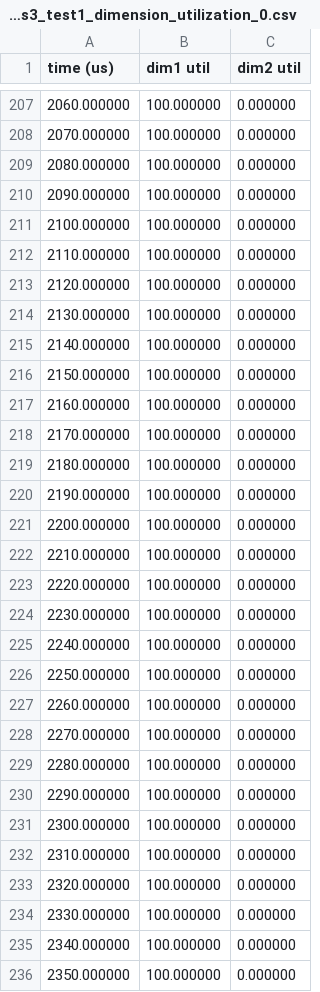
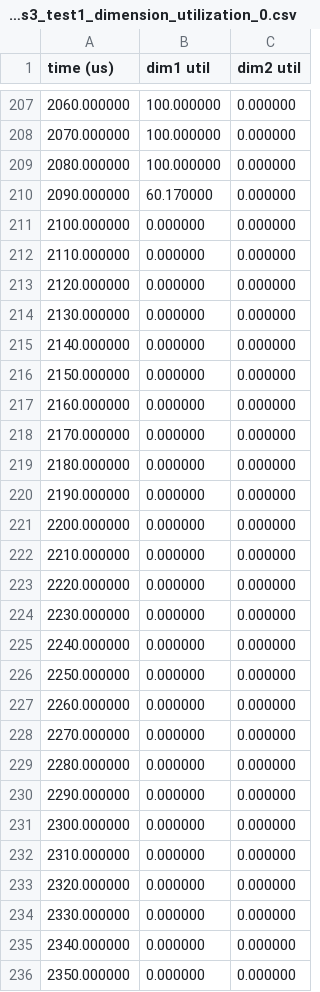
Before and after one commit to liecn/SimAI, a CSV file: simai_ns3_test1_dimension_utilization_0.csv, drawn as a sheet; only a part is shown, gaps mark what is left out; the diff covers the shown part only.

```diff
--- a/simai_ns3_test1_dimension_utilization_0.csv
+++ b/simai_ns3_test1_dimension_utilization_0.csv
@@ -209,28 +209,28 @@
 2080.000000,100.000000,0.000000,
-2090.000000,100.000000,0.000000,
-2100.000000,100.000000,0.000000,
-2110.000000,100.000000,0.000000,
-2120.000000,100.000000,0.000000,
-2130.000000,100.000000,0.000000,
-2140.000000,100.000000,0.000000,
-2150.000000,100.000000,0.000000,
-2160.000000,100.000000,0.000000,
-2170.000000,100.000000,0.000000,
-2180.000000,100.000000,0.000000,
-2190.000000,100.000000,0.000000,
-2200.000000,100.000000,0.000000,
-2210.000000,100.000000,0.000000,
-2220.000000,100.000000,0.000000,
-2230.000000,100.000000,0.000000,
-2240.000000,100.000000,0.000000,
-2250.000000,100.000000,0.000000,
-2260.000000,100.000000,0.000000,
-2270.000000,100.000000,0.000000,
-2280.000000,100.000000,0.000000,
-2290.000000,100.000000,0.000000,
-2300.000000,100.000000,0.000000,
-2310.000000,100.000000,0.000000,
-2320.000000,100.000000,0.000000,
-2330.000000,100.000000,0.000000,
-2340.000000,100.000000,0.000000,
-2350.000000,100.000000,0.000000,
+2090.000000,60.170000,0.000000,
+2100.000000,0.000000,0.000000,
+2110.000000,0.000000,0.000000,
+2120.000000,0.000000,0.000000,
+2130.000000,0.000000,0.000000,
+2140.000000,0.000000,0.000000,
+2150.000000,0.000000,0.000000,
+2160.000000,0.000000,0.000000,
+2170.000000,0.000000,0.000000,
+2180.000000,0.000000,0.000000,
+2190.000000,0.000000,0.000000,
+2200.000000,0.000000,0.000000,
+2210.000000,0.000000,0.000000,
+2220.000000,0.000000,0.000000,
+2230.000000,0.000000,0.000000,
+2240.000000,0.000000,0.000000,
+2250.000000,0.000000,0.000000,
+2260.000000,0.000000,0.000000,
+2270.000000,0.000000,0.000000,
+2280.000000,0.000000,0.000000,
+2290.000000,0.000000,0.000000,
+2300.000000,0.000000,0.000000,
+2310.000000,0.000000,0.000000,
+2320.000000,0.000000,0.000000,
+2330.000000,0.000000,0.000000,
+2340.000000,0.000000,0.000000,
+2350.000000,0.000000,0.000000,
```
Also changed, not shown: 23 removed rows and 57 edited cells elsewhere in this file, simai_ns3_EndToEnd.csv, 2 other files.
